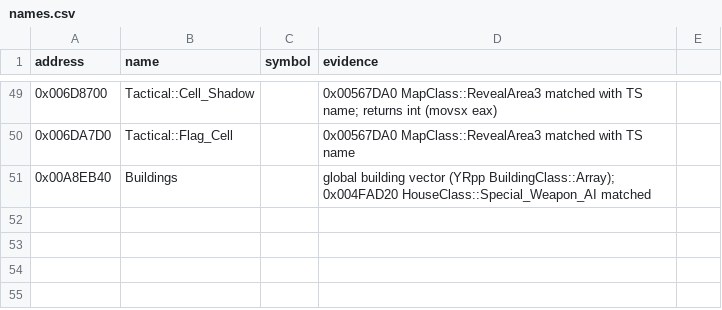
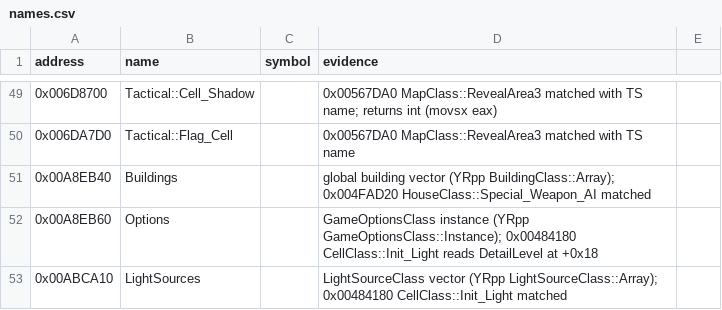
Before and after one commit to gibbo101/ra2-decomp, a CSV file: data/names.csv, drawn as a sheet; only a part is shown, gaps mark what is left out; the diff names each change by its address in the sheet, - before the commit and + after, or states it on an @@ line.

Commit message:
Land batches 15 and 16: 250 of 288 functions, run side by side
The first pair of batches ran at the same time on separate modules and their header
merges did not collide. Batch 15 took YR's MegaMission event layout and the RadBeam and
audio-controller members; batch 16 adopted the light source header with YR's detail
level and fixed the shroud and reveal signatures. Options and LightSources get names.csv
rows, so their references are verified from here on.

```diff
--- a/data/names.csv
+++ b/data/names.csv
+row 52: 0x00A8EB60 | Options |  | GameOptionsClass instance (YRpp GameOptionsClass::Instance); 0x00484180 CellClass::Init_Light reads DetailLevel at +0x18
+row 53: 0x00ABCA10 | LightSources |  | LightSourceClass vector (YRpp LightSourceClass::Array); 0x00484180 CellClass::Init_Light matched
```
Also changed, not shown: 55 other files.
